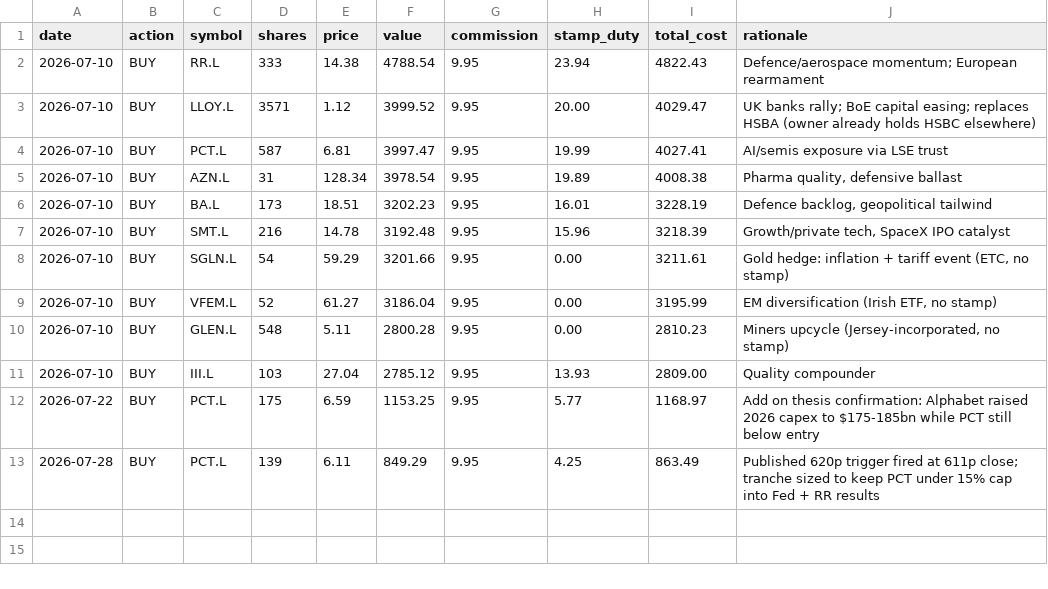
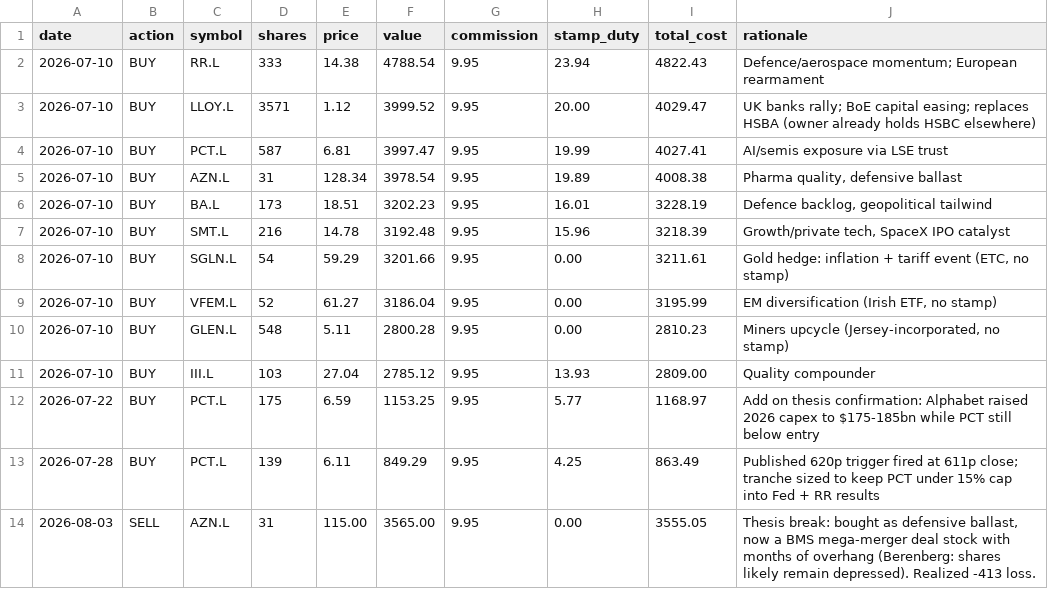
Before and after one commit to tabologyali/browserautomation, a CSV file: data/trades.csv, drawn as a sheet; the diff names each change by its address in the sheet, - before the commit and + after, or states it on an @@ line.

```diff
--- a/data/trades.csv
+++ b/data/trades.csv
+row 14: 2026-08-03 | SELL | AZN.L | 31 | 115.00 | 3565.00 | 9.95 | 0.00 | 3555.05 | Thesis break: bought as defensive ballast, now a BMS mega-merger deal stock with months of overhang (Berenberg: shares likely remain depressed). Realized -413 loss.
```
Also changed, not shown: data/history.csv, 2 other files.
